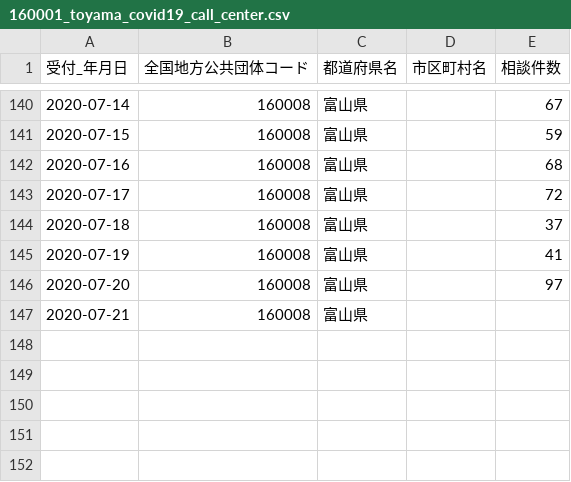
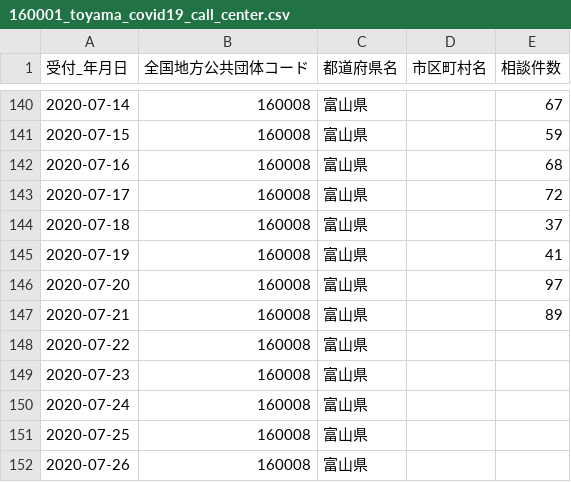
Before and after one commit to imabari/toyama-covid19, a CSV file: 160001_toyama_covid19_call_center.csv, drawn as a sheet; only a part is shown, gaps mark what is left out.

```diff
--- a/160001_toyama_covid19_call_center.csv
+++ b/160001_toyama_covid19_call_center.csv
@@ -146,2 +146,7 @@
 2020-07-20,160008,富山県,,97
-2020-07-21,160008,富山県,,
+2020-07-21,160008,富山県,,89
+2020-07-22,160008,富山県,,
+2020-07-23,160008,富山県,,
+2020-07-24,160008,富山県,,
+2020-07-25,160008,富山県,,
+2020-07-26,160008,富山県,,
```
Also changed, not shown: 160001_toyama_covid19_confirm_negative.csv, 160001_toyama_covid19_confirm_patients.csv, 6 other files.
